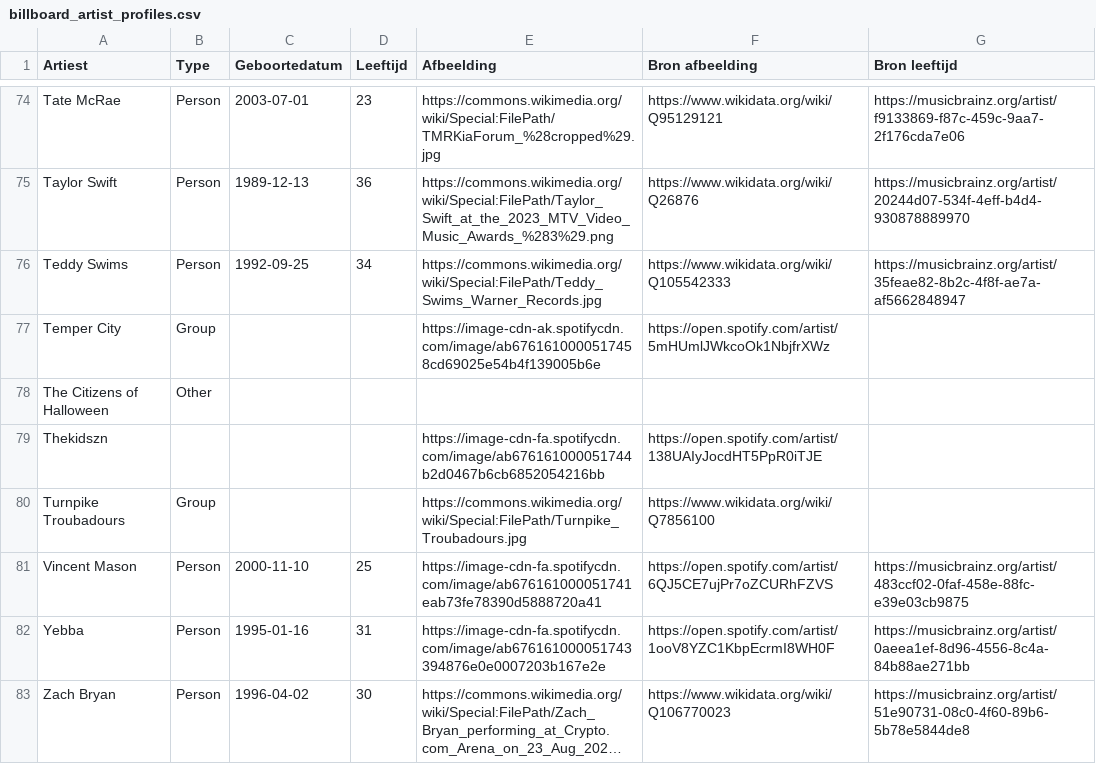
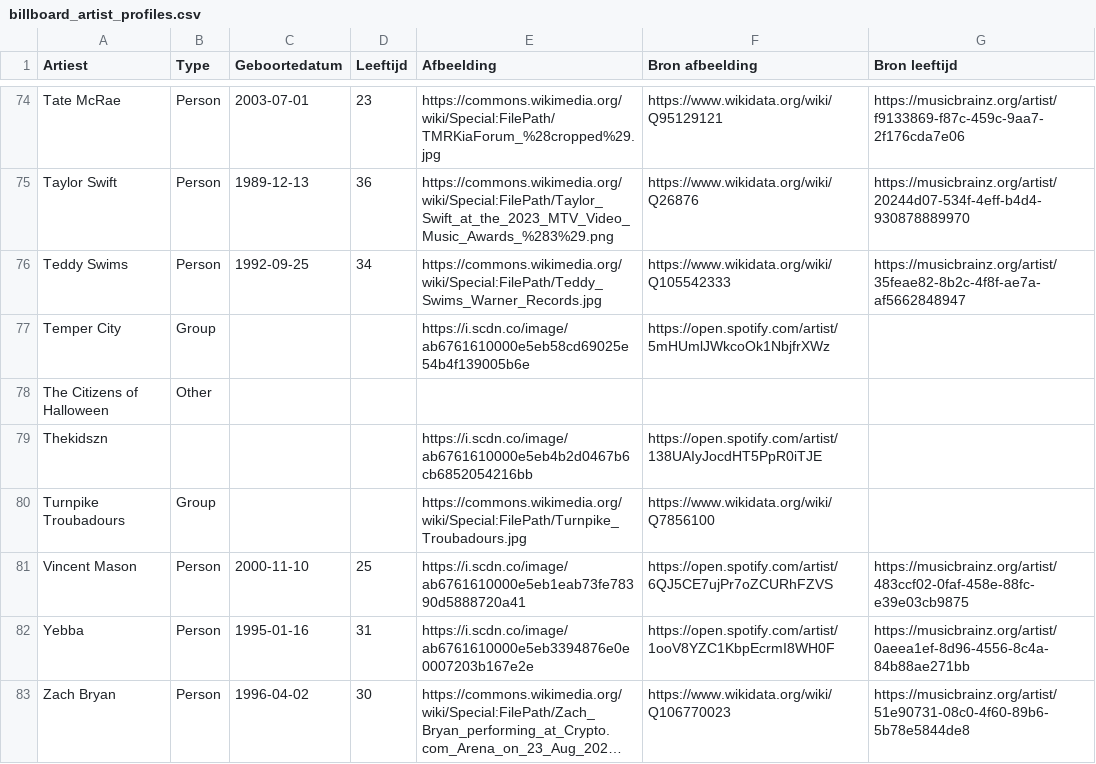
Before and after one commit to seppegoossens99-eng/billboard-hot-100-reversed, a CSV file: billboard_artist_profiles.csv, drawn as a sheet; only a part is shown, gaps mark what is left out; long unchanged cells end in …; the diff covers the shown part only; the diff names each change by its address in the sheet, - before the commit and + after, or states it on an @@ line.

```diff
--- a/billboard_artist_profiles.csv
+++ b/billboard_artist_profiles.csv
-E77 (Afbeelding): https://image-cdn-ak.spotifycdn.com/image/ab6761610000517458cd69025e54b4f139005b6e
+E77 (Afbeelding): https://i.scdn.co/image/ab6761610000e5eb58cd69025e54b4f139005b6e
-E79 (Afbeelding): https://image-cdn-fa.spotifycdn.com/image/ab676161000051744b2d0467b6cb6852054216bb
+E79 (Afbeelding): https://i.scdn.co/image/ab6761610000e5eb4b2d0467b6cb6852054216bb
-E81 (Afbeelding): https://image-cdn-fa.spotifycdn.com/image/ab676161000051741eab73fe78390d5888720a41
+E81 (Afbeelding): https://i.scdn.co/image/ab6761610000e5eb1eab73fe78390d5888720a41
-E82 (Afbeelding): https://image-cdn-fa.spotifycdn.com/image/ab676161000051743394876e0e0007203b167e2e
+E82 (Afbeelding): https://i.scdn.co/image/ab6761610000e5eb3394876e0e0007203b167e2e
```
Also changed, not shown: 26 edited cells elsewhere in this file, billboard_band_members.csv, billboard_hot_100_artists.csv, 6 other files.
